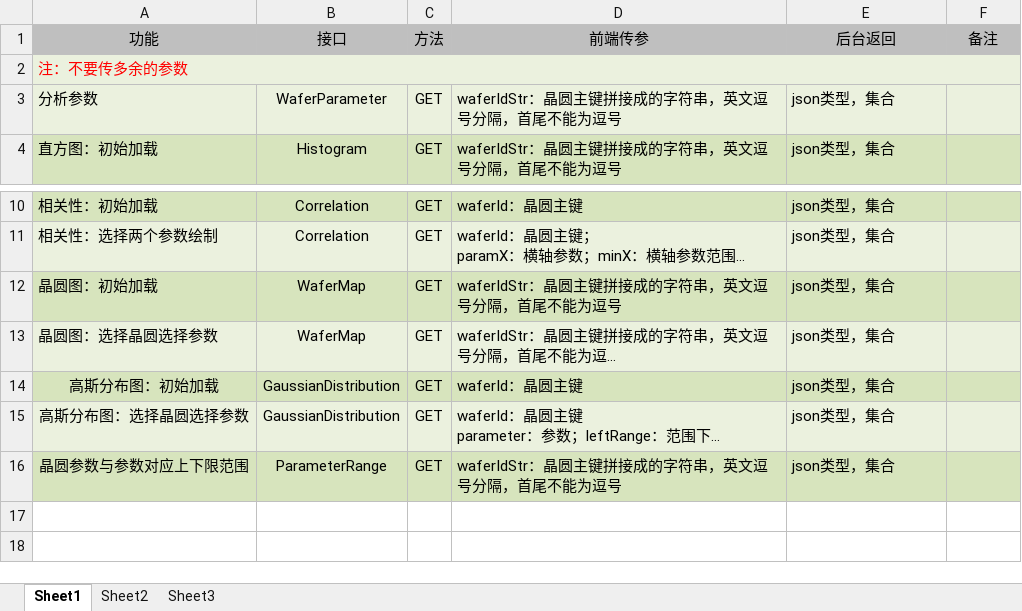
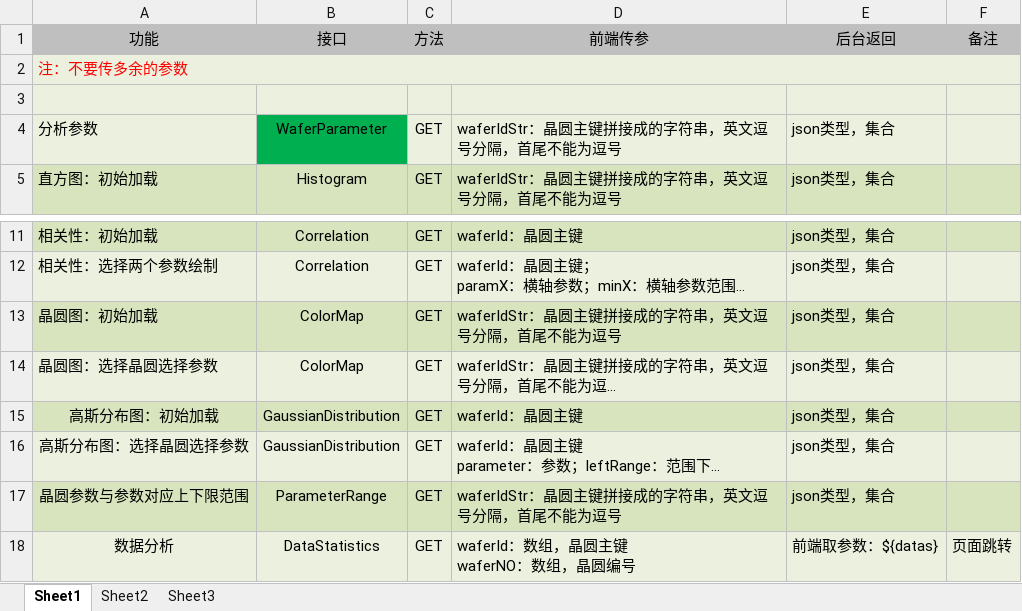
Before and after one commit to LGDHuaOPER/dataAnalysis, an Excel workbook: Documentation/接口交互文档版本记录/数据统计接口.xlsx, sheet Sheet1, drawn as a sheet; only a part is shown, gaps mark what is left out; long unchanged cells end in …; values as stored, in another font and other column widths than the file's, no borders; addresses are those after the commit; ↵ is a line break in a cell; the diff names each change by its address in the sheet, - before the commit and + after, or states it on an @@ line.

```diff
--- a/Documentation/接口交互文档版本记录/数据统计接口.xlsx (sheet Sheet1)
+++ b/Documentation/接口交互文档版本记录/数据统计接口.xlsx (sheet Sheet1)
+row 3: (empty)
-B4 fill: #EBF1DE
+B4 fill: #00B050
-B13:B14 (接口): WaferMap
+B13:B14 (接口): ColorMap
+row 18: 数据分析 | DataStatistics | GET | waferId：数组，晶圆主键 ↵ waferNO：数组，晶圆编号 | 前端取参数：${datas} | 页面跳转
```
Also changed, not shown: Documentation/接口交互文档版本记录/工程分析&TCF接口.xlsx, 50 other files.
